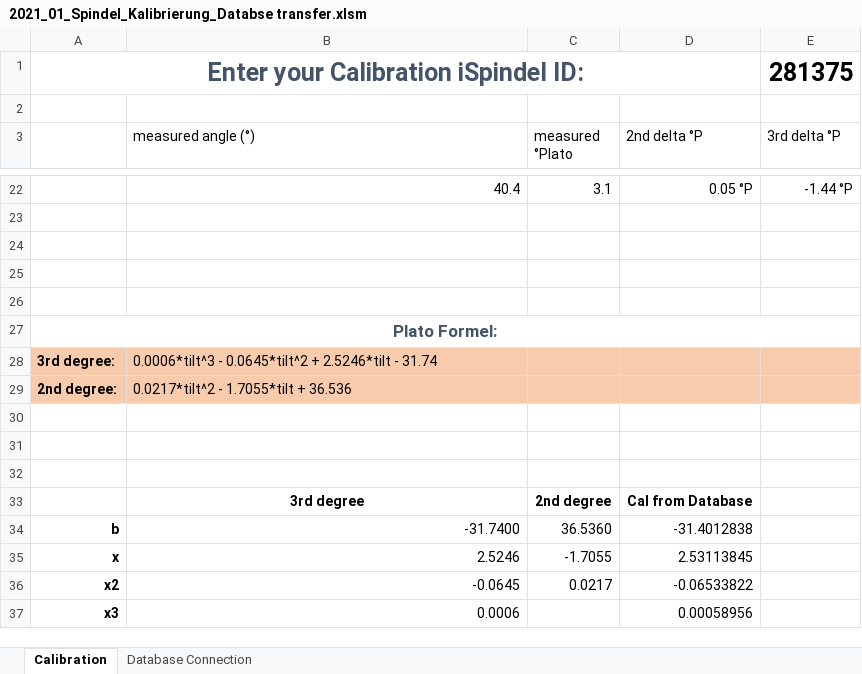
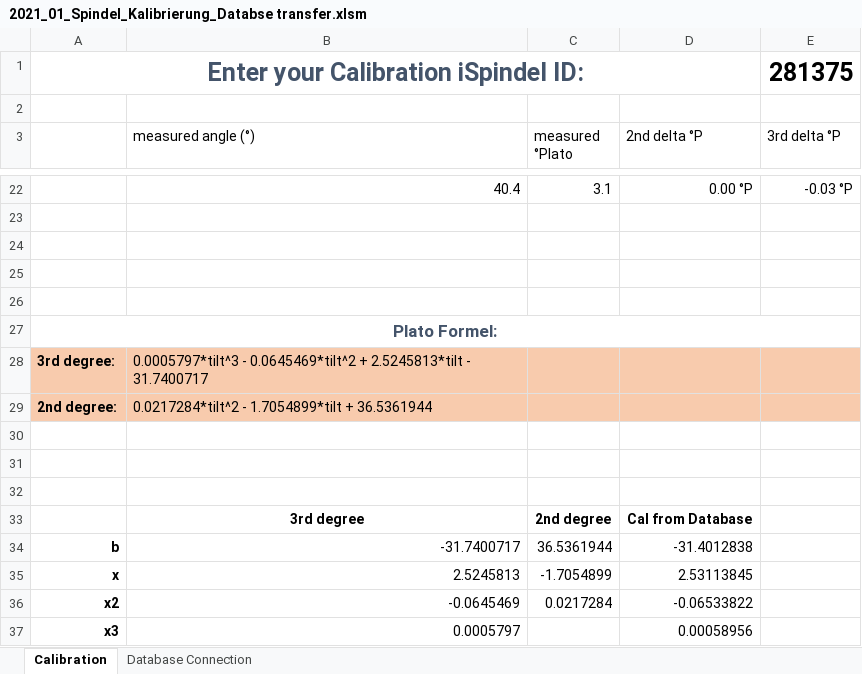
Before and after one commit to DottoreTozzi/iSpindel-TCP-Server, an Excel workbook: 2021_01_Spindel_Kalibrierung_Databse transfer.xlsm, sheet Calibration, drawn as a sheet; only a part is shown, gaps mark what is left out; values as stored, in another font and other column widths than the file's, no borders; charts and pictures and table styles not drawn; the diff covers the shown part only; the diff names each change by its address in the sheet, - before the commit and + after, or states it on an @@ line.

```diff
--- a/2021_01_Spindel_Kalibrierung_Databse transfer.xlsm (sheet Calibration)
+++ b/2021_01_Spindel_Kalibrierung_Databse transfer.xlsm (sheet Calibration)
-D22 (2nd delta °P): 0.05 °P
+D22 (2nd delta °P): 0.00 °P
-E22 (3rd delta °P): -1.44 °P
+E22 (3rd delta °P): -0.03 °P
-B28 (measured angle (°)): 0.0006*tilt^3 - 0.0645*tilt^2 + 2.5246*tilt - 31.74
+B28 (measured angle (°)): 0.0005797*tilt^3 - 0.0645469*tilt^2 + 2.5245813*tilt - 31.7400717
-B29 (measured angle (°)): 0.0217*tilt^2 - 1.7055*tilt + 36.536
+B29 (measured angle (°)): 0.0217284*tilt^2 - 1.7054899*tilt + 36.5361944
-B34 (measured angle (°)): -31.7400
+B34 (measured angle (°)): -31.7400717
-C34 (measured °Plato): 36.5360
+C34 (measured °Plato): 36.5361944
-B35 (measured angle (°)): 2.5246
+B35 (measured angle (°)): 2.5245813
-C35 (measured °Plato): -1.7055
+C35 (measured °Plato): -1.7054899
-B36 (measured angle (°)): -0.0645
+B36 (measured angle (°)): -0.0645469
-C36 (measured °Plato): 0.0217
+C36 (measured °Plato): 0.0217284
-B37 (measured angle (°)): 0.0006
+B37 (measured angle (°)): 0.0005797
```
Also changed, not shown: 32 edited cells elsewhere in this sheet, formulas that keep their value, charts or pictures, 1 other file.
